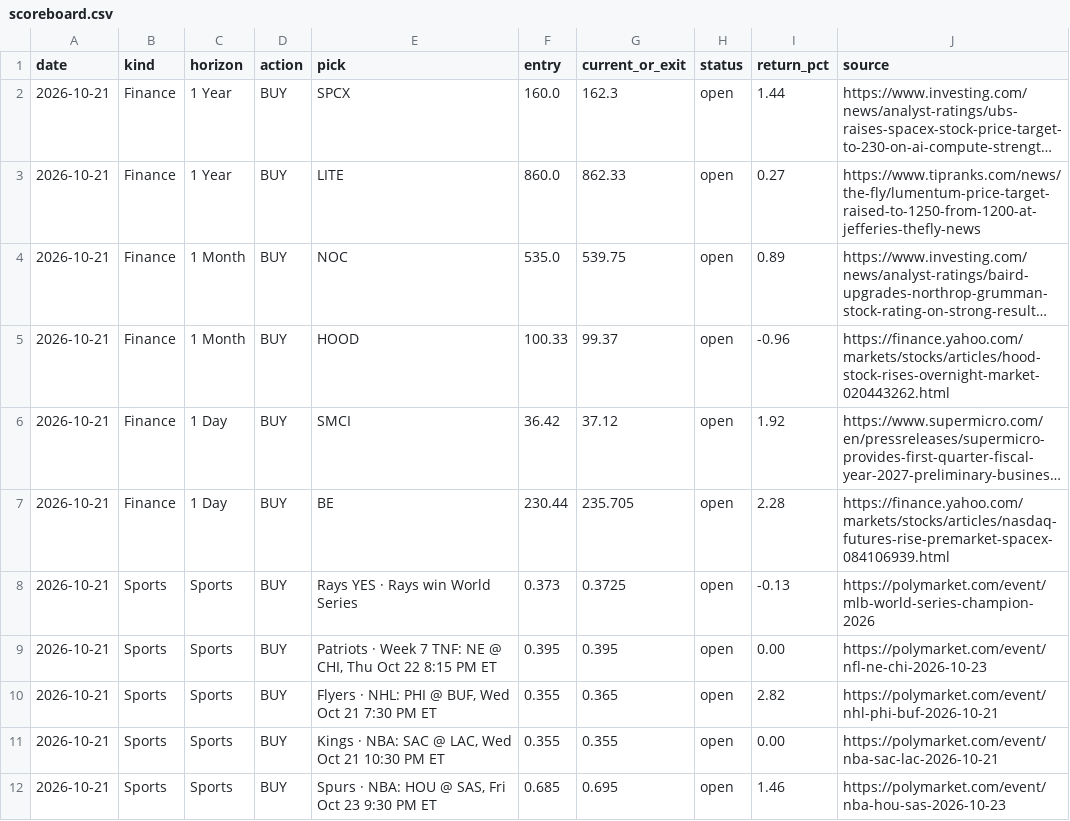
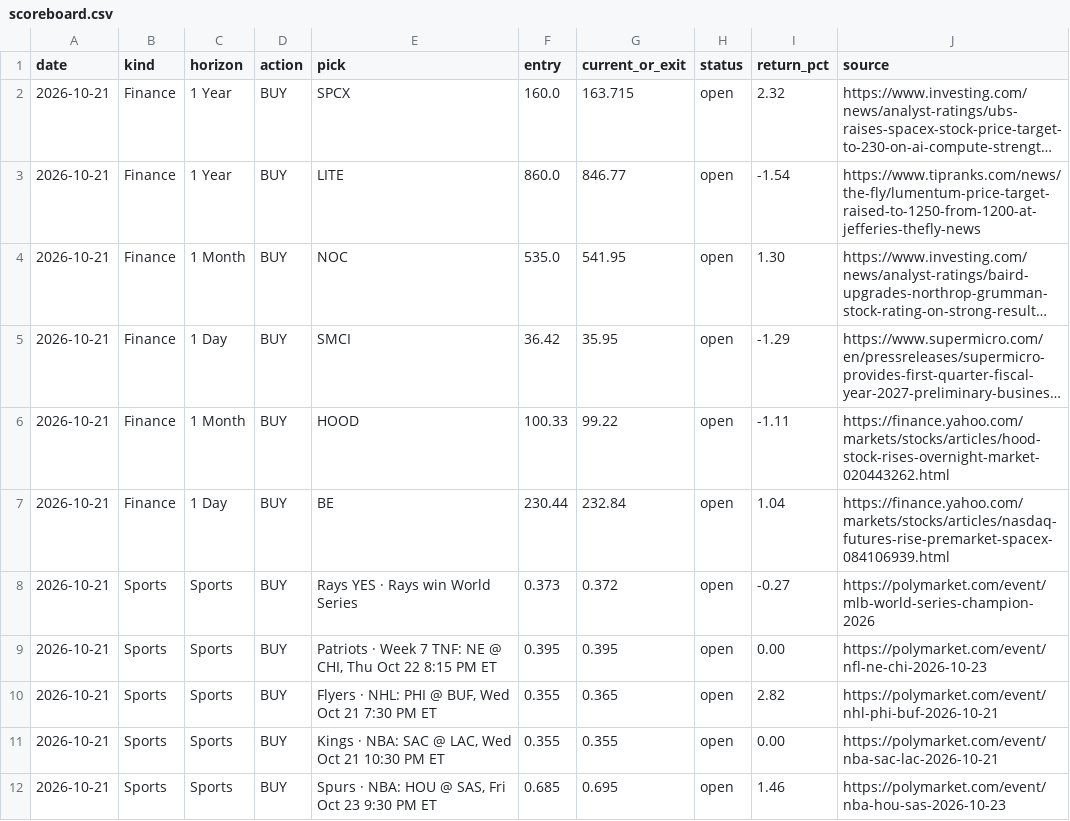
Before and after one commit to gregpunch/daily-five, a CSV file: scoreboard.csv, drawn as a sheet; only a part is shown; long unchanged cells end in …; removed rows and columns are numbered as before the commit, all else as after; the diff covers the shown part only; the diff names each change by its address in the sheet, - before the commit and + after, or states it on an @@ line.

Commit message:
Week-by-week results on stock and sports results pages; CEO log 10 AM

```diff
--- a/scoreboard.csv
+++ b/scoreboard.csv
-G2 (current_or_exit): 162.3
+G2 (current_or_exit): 163.715
-I2 (return_pct): 1.44
+I2 (return_pct): 2.32
-G3 (current_or_exit): 862.33
+G3 (current_or_exit): 846.77
-I3 (return_pct): 0.27
+I3 (return_pct): -1.54
-G4 (current_or_exit): 539.75
+G4 (current_or_exit): 541.95
-I4 (return_pct): 0.89
+I4 (return_pct): 1.30
-row 5: 2026-10-21 | Finance | 1 Month | BUY | HOOD | 100.33 | 99.37 | open | -0.96 | https://finance.yahoo.com/markets/stocks/articles/hood-stock-rises-overnight-market-020443262.html
-G5 (current_or_exit): 37.12
+G5 (current_or_exit): 35.95
-I5 (return_pct): 1.92
+I5 (return_pct): -1.29
+row 6: 2026-10-21 | Finance | 1 Month | BUY | HOOD | 100.33 | 99.22 | open | -1.11 | https://finance.yahoo.com/markets/stocks/articles/hood-stock-rises-overnight-market-020443262.html
-G7 (current_or_exit): 235.705
+G7 (current_or_exit): 232.84
-I7 (return_pct): 2.28
+I7 (return_pct): 1.04
-G8 (current_or_exit): 0.3725
+G8 (current_or_exit): 0.372
-I8 (return_pct): -0.13
+I8 (return_pct): -0.27
```
Also changed, not shown: 1 added row, 1 removed row and 54 edited cells elsewhere in this file, 3 other files.
